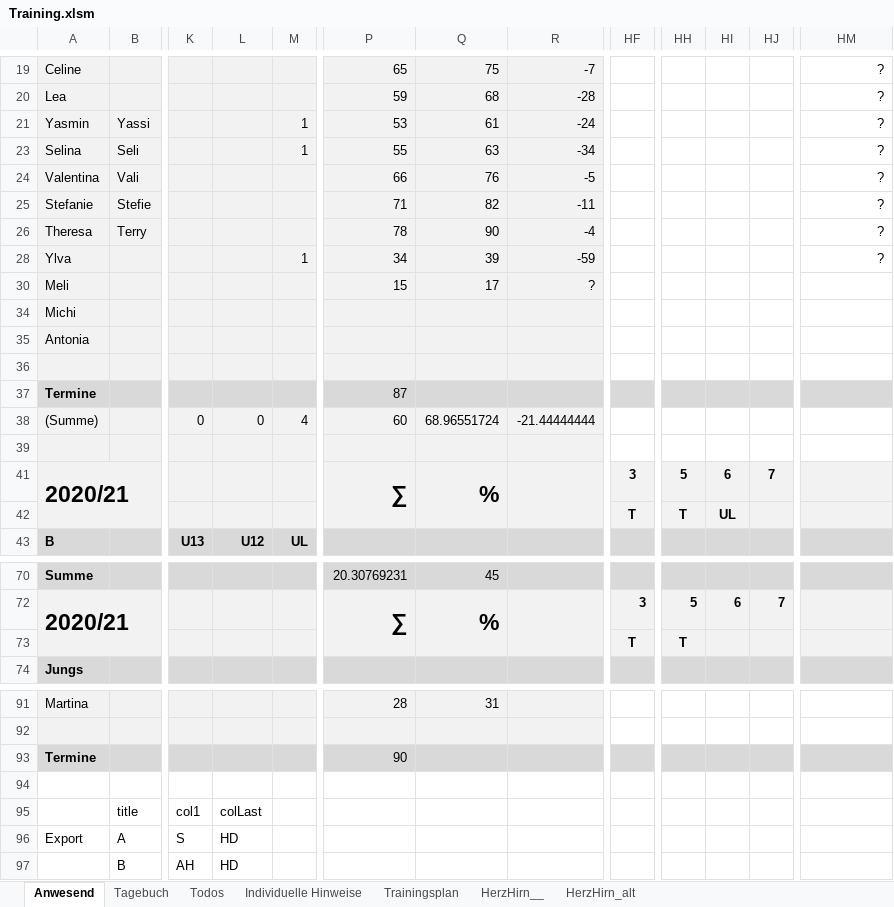
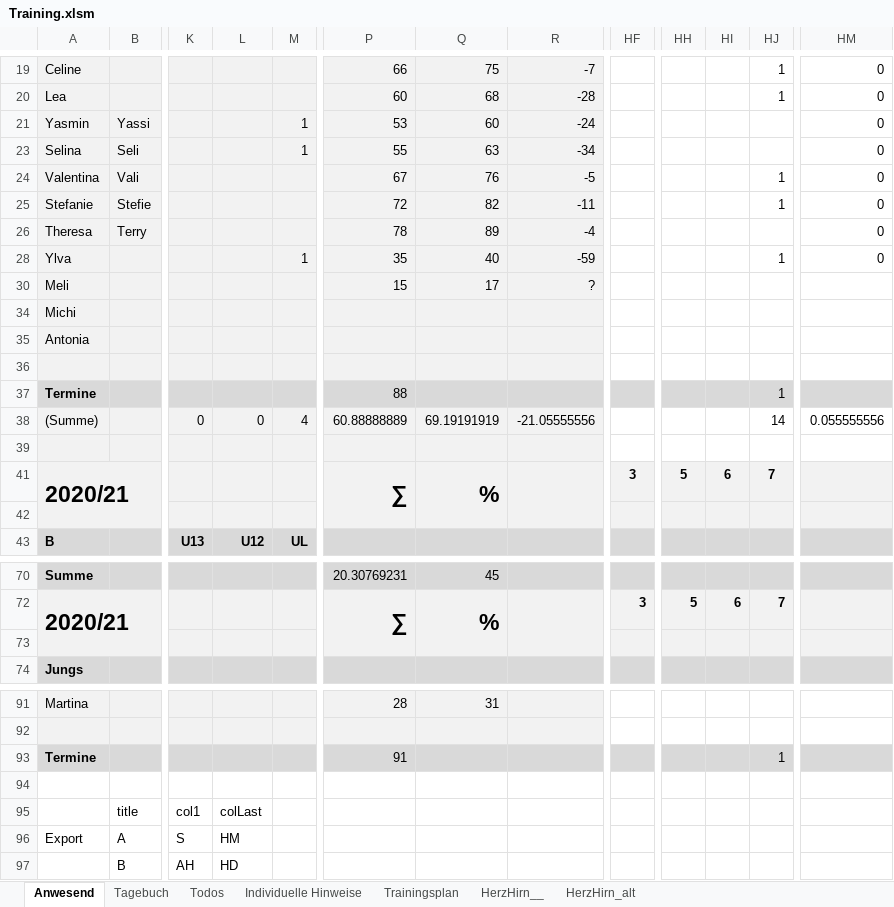
Before and after one commit to volleybase/brueckl-hotvolleys-source, an Excel workbook: _work/presence/excel/Training.xlsm, sheet Anwesend, drawn as a sheet; only a part is shown, gaps mark what is left out; values as stored, in another font and other column widths than the file's, no borders; charts and pictures not drawn; the diff covers the shown part only; the diff names each change by its address in the sheet, - before the commit and + after, or states it on an @@ line.

```diff
--- a/_work/presence/excel/Training.xlsm (sheet Anwesend)
+++ b/_work/presence/excel/Training.xlsm (sheet Anwesend)
-P19: 65
+P19: 66
-HJ19:HJ20: (empty)
+HJ19:HJ20: 1
-HM19:HM21: ?
+HM19:HM21: 0
-P20: 59
+P20: 60
-Q21: 61
+Q21: 60
-HM23:HM26: ?
+HM23:HM26: 0
-P24: 66
+P24: 67
-HJ24:HJ25: (empty)
+HJ24:HJ25: 1
-P25: 71
+P25: 72
-Q26: 90
+Q26: 89
-P28: 34
+P28: 35
-Q28: 39
+Q28: 40
-HJ28: (empty)
+HJ28: 1
-HM28: ?
+HM28: 0
-P37: 87
+P37: 88
-HJ37: (empty)
+HJ37: 1
-P38: 60
+P38: 60.88888889
-Q38: 68.96551724
+Q38: 69.19191919
-R38: -21.44444444
+R38: -21.05555556
-HJ38: (empty)
+HJ38: 14
-HM38: (empty)
+HM38: 0.055555556
-HF42: T
+HF42: (empty)
-HH42: T
+HH42: (empty)
-HI42: UL
+HI42: (empty)
-HF73: T
+HF73: (empty)
-HH73: T
+HH73: (empty)
-P93: 90
+P93: 91
-HJ93: (empty)
+HJ93: 1
-L96: HD
+L96: HM
```
Also changed, not shown: 47 edited cells elsewhere in this sheet, formulas that keep their value, hidden cells, 2 other files.
